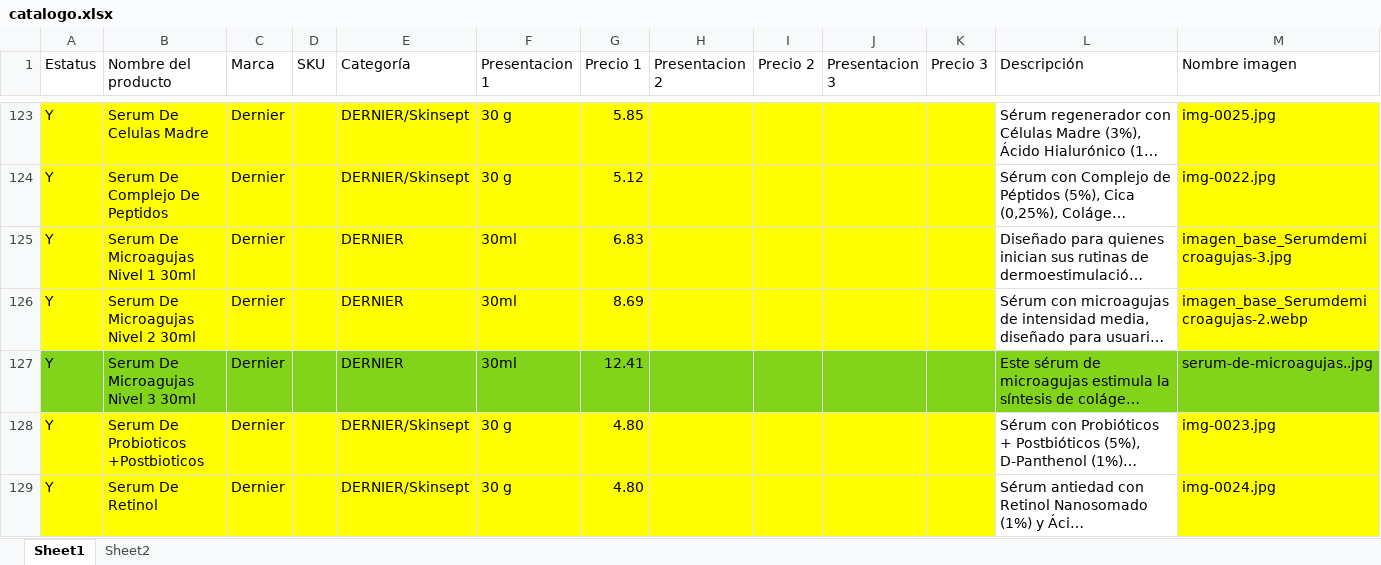
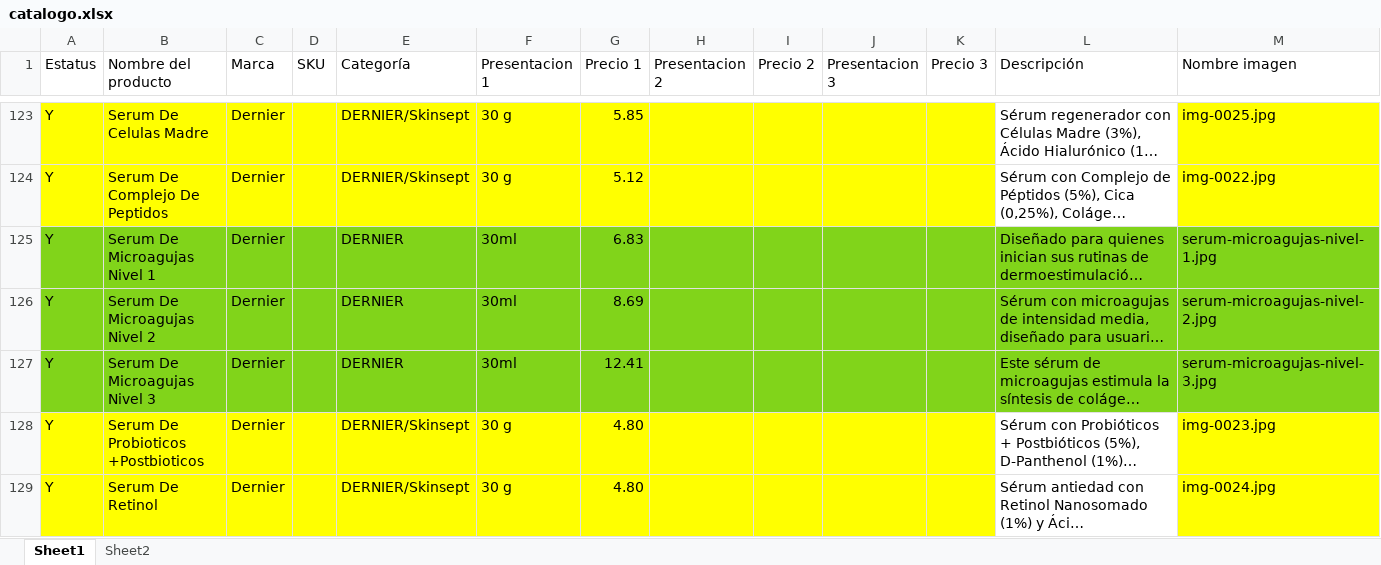
Before and after one commit to camposvo/catalogo, an Excel workbook: catalogo.xlsx, sheet Sheet1, drawn as a sheet; only a part is shown, gaps mark what is left out; long unchanged cells end in …; values as stored, in another font and other column widths than the file's, no borders; the diff covers the shown part only; the diff names each change by its address in the sheet, - before the commit and + after, or states it on an @@ line.

```diff
--- a/catalogo.xlsx (sheet Sheet1)
+++ b/catalogo.xlsx (sheet Sheet1)
-A125:K126 fill: #FFFF00
+A125:K126 fill: #81D41A
-B125 (Nombre del producto): Serum De Microagujas Nivel 1 30ml
+B125 (Nombre del producto): Serum De Microagujas Nivel 1
-L125:L126 fill: none
+L125:L126 fill: #81D41A
-M125 (Nombre imagen): imagen_base_Serumdemicroagujas-3.jpg
+M125 (Nombre imagen): serum-microagujas-nivel-1.jpg
-M125:M126 fill: #FFFF00
+M125:M126 fill: #81D41A
-B126 (Nombre del producto): Serum De Microagujas Nivel 2 30ml
+B126 (Nombre del producto): Serum De Microagujas Nivel 2
-M126 (Nombre imagen): imagen_base_Serumdemicroagujas-2.webp
+M126 (Nombre imagen): serum-microagujas-nivel-2.jpg
-B127 (Nombre del producto): Serum De Microagujas Nivel 3 30ml
+B127 (Nombre del producto): Serum De Microagujas Nivel 3
-M127 (Nombre imagen): serum-de-microagujas..jpg
+M127 (Nombre imagen): serum-microagujas-nivel-3.jpg
```
Also changed, not shown: cell formats elsewhere in this sheet, 8 other files.
